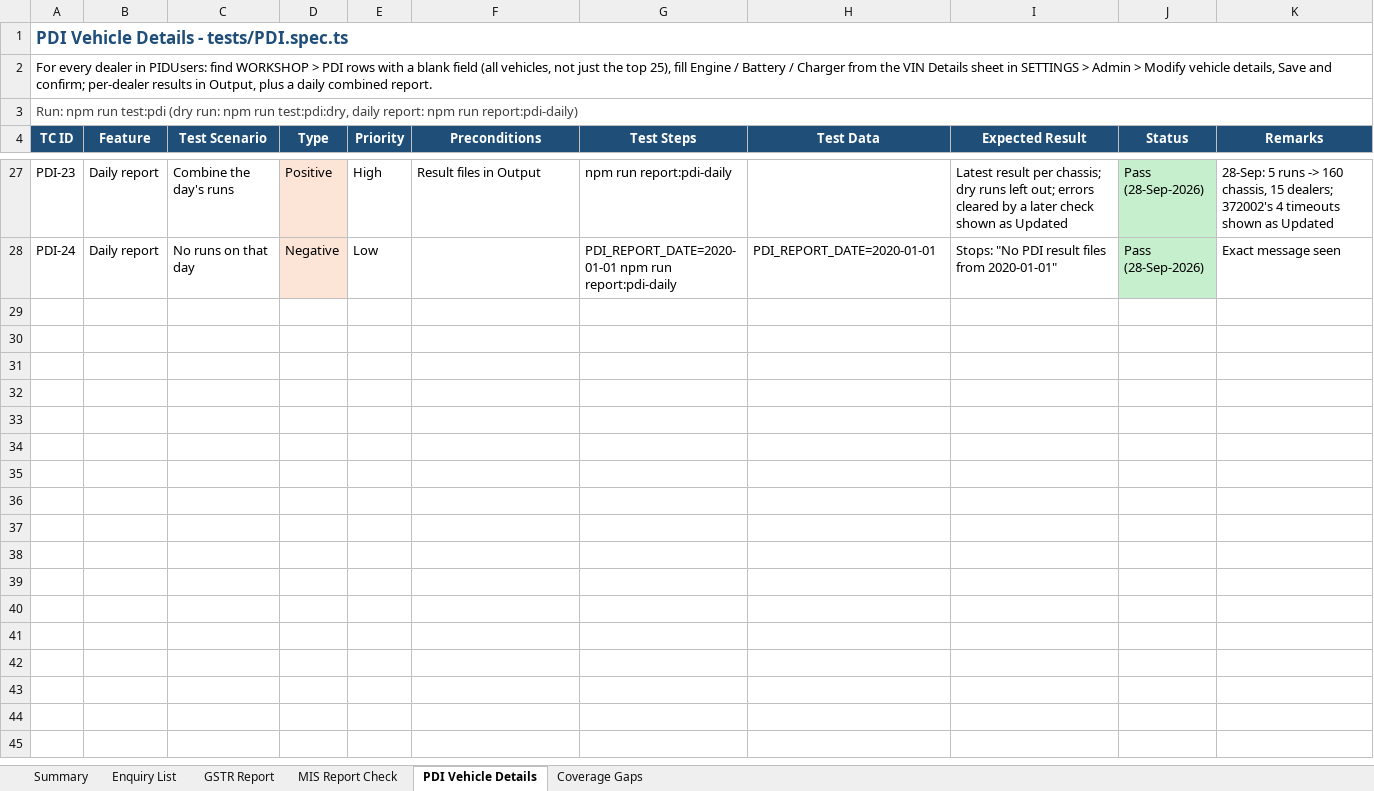
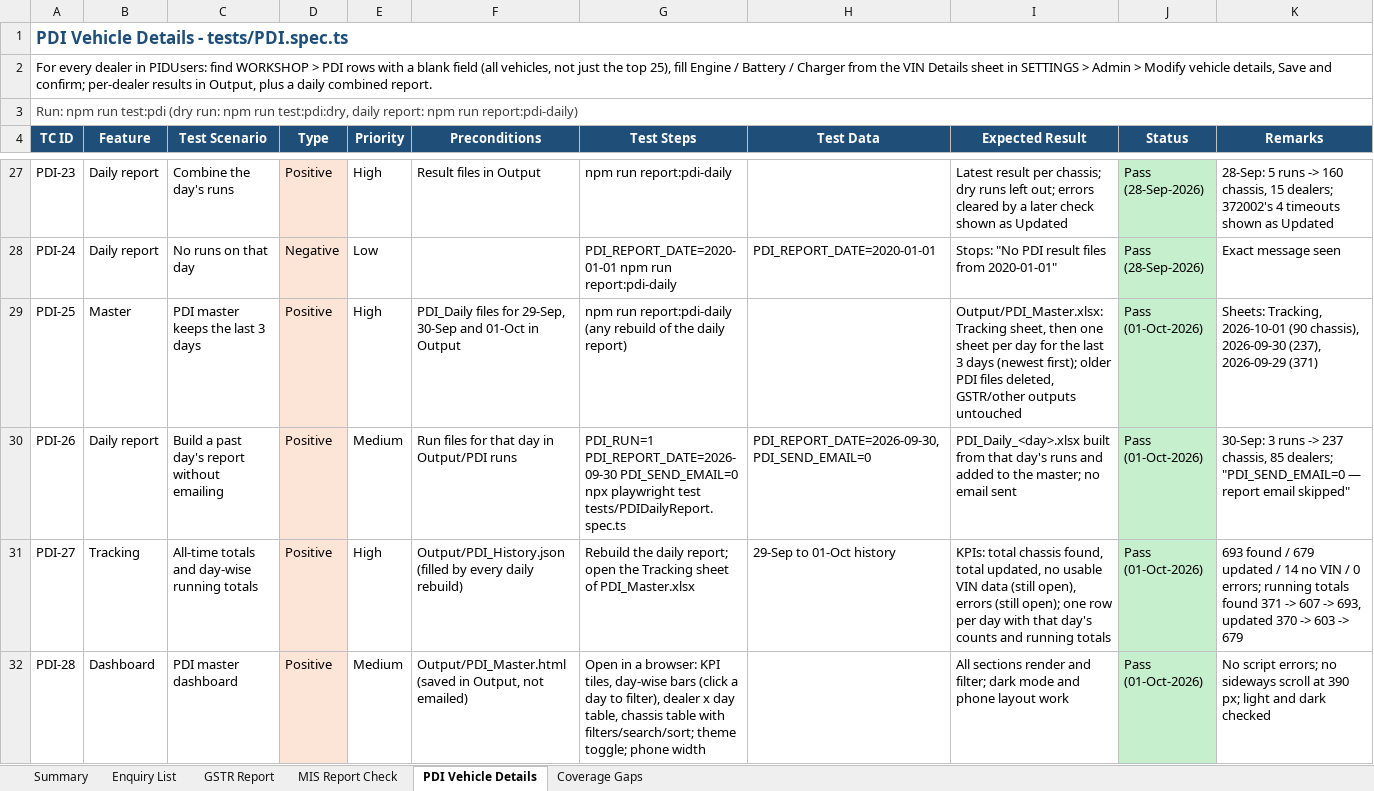
Before and after one commit to sunita-river/E2E-DMS, an Excel workbook: Test Cases/DMS_Automation_Test_Cases.xlsx, sheet PDI Vehicle Details, drawn as a sheet; only a part is shown, gaps mark what is left out; values as stored, in another font and other column widths than the file's, no borders; the diff covers the shown part only; the diff names each change by its address in the sheet, - before the commit and + after, or states it on an @@ line.

```diff
--- a/Test Cases/DMS_Automation_Test_Cases.xlsx (sheet PDI Vehicle Details)
+++ b/Test Cases/DMS_Automation_Test_Cases.xlsx (sheet PDI Vehicle Details)
+row 29: PDI-25 | Master | PDI master keeps the last 3 days | Positive | High | PDI_Daily files for 29-Sep, 30-Sep and 01-Oct in Output | npm run report:pdi-daily (any rebuild of the daily report) |  | Output/PDI_Master.xlsx: Tracking sheet, then one sheet per day for the last 3 days (newest first); older PDI files deleted, GSTR/other outputs untouched | Pass (01-Oct-2026) | Sheets: Tracking, 2026-10-01 (90 chassis), 2026-09-30 (237), 2026-09-29 (371)
+row 30: PDI-26 | Daily report | Build a past day's report without emailing | Positive | Medium | Run files for that day in Output/PDI runs | PDI_RUN=1 PDI_REPORT_DATE=2026-09-30 PDI_SEND_EMAIL=0 npx playwright test tests/PDIDailyReport.spec.ts | PDI_REPORT_DATE=2026-09-30, PDI_SEND_EMAIL=0 | PDI_Daily_<day>.xlsx built from that day's runs and added to the master; no email sent | Pass (01-Oct-2026) | 30-Sep: 3 runs -> 237 chassis, 85 dealers; "PDI_SEND_EMAIL=0 — report email skipped"
+row 31: PDI-27 | Tracking | All-time totals and day-wise running totals | Positive | High | Output/PDI_History.json (filled by every daily rebuild) | Rebuild the daily report; open the Tracking sheet of PDI_Master.xlsx | 29-Sep to 01-Oct history | KPIs: total chassis found, total updated, no usable VIN data (still open), errors (still open); one row per day with that day's counts and running totals | Pass (01-Oct-2026) | 693 found / 679 updated / 14 no VIN / 0 errors; running totals found 371 -> 607 -> 693, updated 370 -> 603 -> 679
+row 32: PDI-28 | Dashboard | PDI master dashboard | Positive | Medium | Output/PDI_Master.html (saved in Output, not emailed) | Open in a browser: KPI tiles, day-wise bars (click a day to filter), dealer x day table, chassis table with filters/search/sort; theme toggle; phone width |  | All sections render and filter; dark mode and phone layout work | Pass (01-Oct-2026) | No script errors; no sideways scroll at 390 px; light and dark checked
```
Also changed, not shown: 4 added rows elsewhere in this sheet, sheet Summary, 9 other files.
